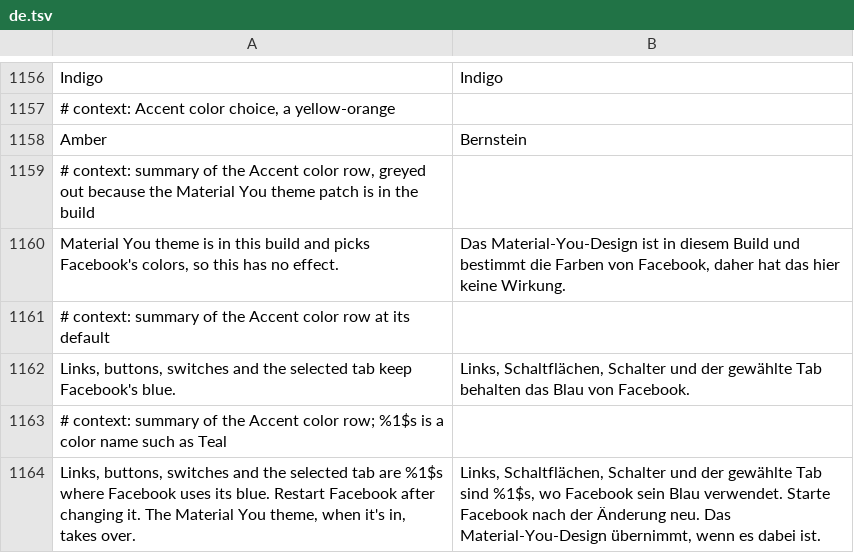
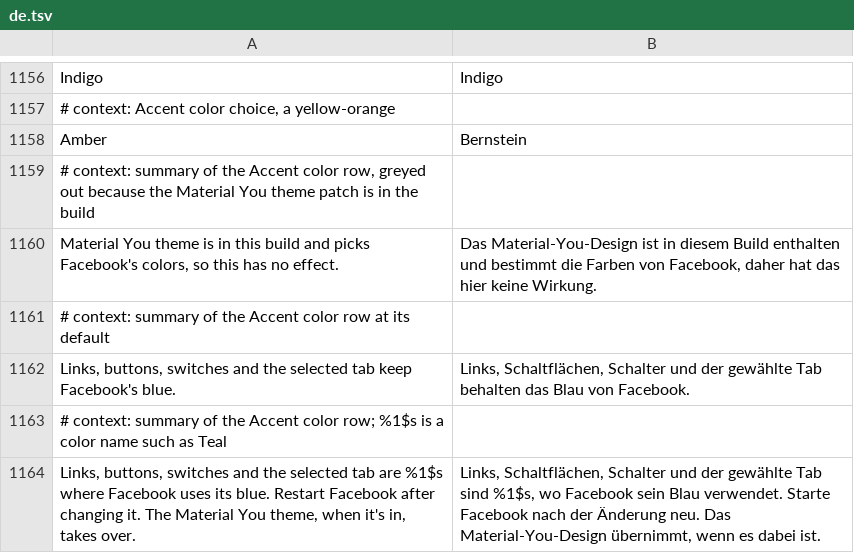
Before and after one commit to SA-SUJON/HushFacebook, a TSV file: extensions/shared/library/src/main/l10n/de.tsv, drawn as a sheet; only a part is shown, gaps mark what is left out.

Commit message:
fix(theme): keep Accent color greyed out after the settings page syncs it
The shared settings page enables every row it syncs from a setting, right
after building the page and again after each change, so the Accent color
row came back on with Material You theme in the build and still took a
pick that has no effect. The row now refuses to be enabled while Material
You is in the build.

ListRowSummaryTest was wrong: it built the row outside the settings page,
so it never saw the page turn the row back on, and it set the value the
row already had, so it didn't check that a real change keeps the Material
You summary. It now enables the row by hand and picks a different color.
A new HushfacebookPreferenceFragmentTest case opens the real page; both
fail without the fix.

The es, pt-rBR and tr rows now use the word each file already uses for
"this build", and the de row reads more naturally.

```diff
--- a/extensions/shared/library/src/main/l10n/de.tsv
+++ b/extensions/shared/library/src/main/l10n/de.tsv
@@ -1159,3 +1159,3 @@ Amber	Bernstein
 # context: summary of the Accent color row, greyed out because the Material You theme patch is in the build
-Material You theme is in this build and picks Facebook's colors, so this has no effect.	Das Material-You-Design ist in diesem Build und bestimmt die Farben von Facebook, daher hat das hier keine Wirkung.
+Material You theme is in this build and picks Facebook's colors, so this has no effect.	Das Material-You-Design ist in diesem Build enthalten und bestimmt die Farben von Facebook, daher hat das hier keine Wirkung.
 # context: summary of the Accent color row at its default
```
Also changed, not shown: extensions/shared/library/src/main/l10n/es.tsv, extensions/shared/library/src/main/l10n/pt-rBR.tsv, 5 other files.
